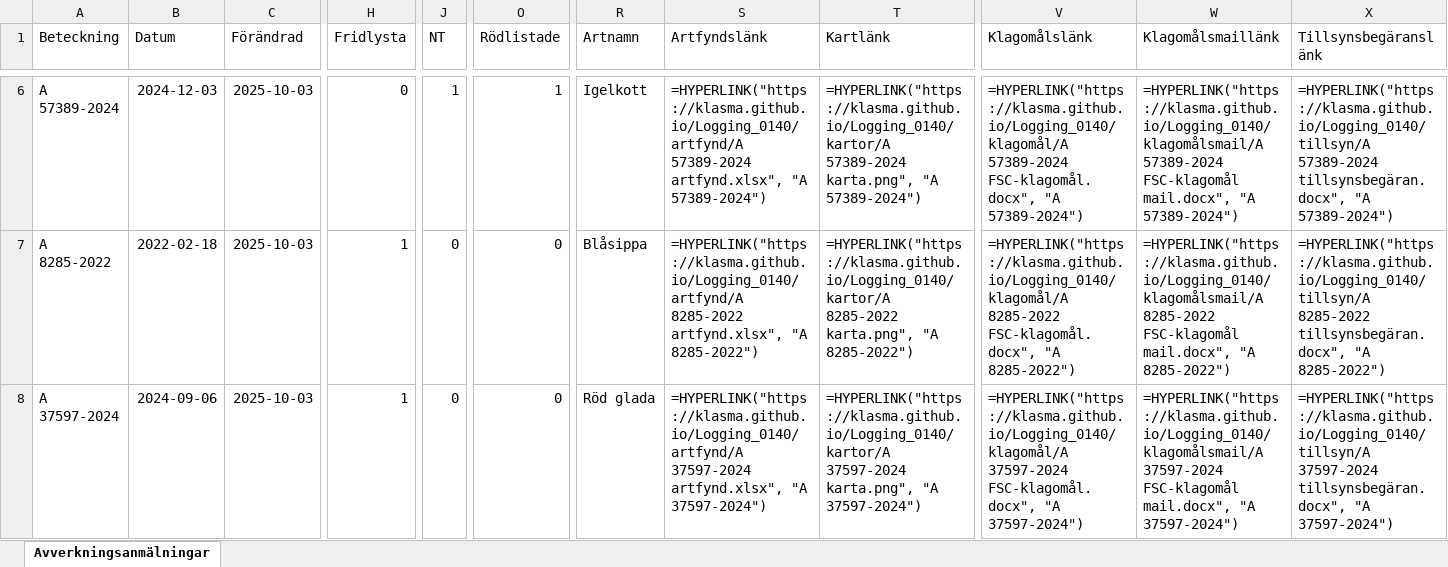
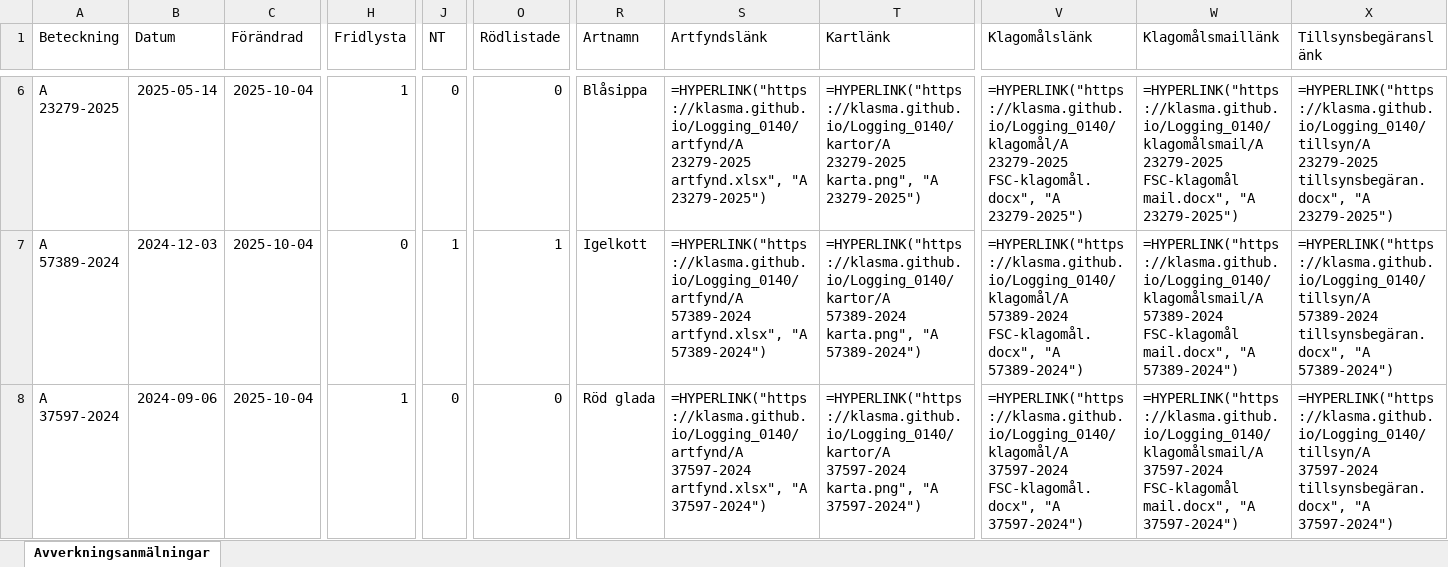
Before and after one commit to klasma/Logging_0140, an Excel workbook: Översikt NYKVARN.xlsx, sheet Avverkningsanmälningar, drawn as a sheet; only a part is shown, gaps mark what is left out; values as stored, in another font and other column widths than the file's, no borders; formulas without a stored value are shown as written; the diff covers the shown part only; the diff names each change by its address in the sheet, - before the commit and + after, or states it on an @@ line.

```diff
--- a/Översikt NYKVARN.xlsx (sheet Avverkningsanmälningar)
+++ b/Översikt NYKVARN.xlsx (sheet Avverkningsanmälningar)
-A6 (Beteckning): A 57389-2024
+A6 (Beteckning): A 23279-2025
-B6 (Datum): 2024-12-03
+B6 (Datum): 2025-05-14
-C6:C8 (Förändrad): 2025-10-03
+C6:C8 (Förändrad): 2025-10-04
-H6 (Fridlysta): 0
+H6 (Fridlysta): 1
-J6 (NT): 1
+J6 (NT): 0
-O6 (Rödlistade): 1
+O6 (Rödlistade): 0
-R6 (Artnamn): Igelkott
+R6 (Artnamn): Blåsippa
-S6 (Artfyndslänk): =HYPERLINK("https://klasma.github.io/Logging_0140/artfynd/A 57389-2024 artfynd.xlsx", "A 57389-2024")
+S6 (Artfyndslänk): =HYPERLINK("https://klasma.github.io/Logging_0140/artfynd/A 23279-2025 artfynd.xlsx", "A 23279-2025")
-T6 (Kartlänk): =HYPERLINK("https://klasma.github.io/Logging_0140/kartor/A 57389-2024 karta.png", "A 57389-2024")
+T6 (Kartlänk): =HYPERLINK("https://klasma.github.io/Logging_0140/kartor/A 23279-2025 karta.png", "A 23279-2025")
-V6 (Klagomålslänk): =HYPERLINK("https://klasma.github.io/Logging_0140/klagomål/A 57389-2024 FSC-klagomål.docx", "A 57389-2024")
+V6 (Klagomålslänk): =HYPERLINK("https://klasma.github.io/Logging_0140/klagomål/A 23279-2025 FSC-klagomål.docx", "A 23279-2025")
-W6 (Klagomålsmaillänk): =HYPERLINK("https://klasma.github.io/Logging_0140/klagomålsmail/A 57389-2024 FSC-klagomål mail.docx", "A 57389-2024")
+W6 (Klagomålsmaillänk): =HYPERLINK("https://klasma.github.io/Logging_0140/klagomålsmail/A 23279-2025 FSC-klagomål mail.docx", "A 23279-2025")
-X6 (Tillsynsbegäranslänk): =HYPERLINK("https://klasma.github.io/Logging_0140/tillsyn/A 57389-2024 tillsynsbegäran.docx", "A 57389-2024")
+X6 (Tillsynsbegäranslänk): =HYPERLINK("https://klasma.github.io/Logging_0140/tillsyn/A 23279-2025 tillsynsbegäran.docx", "A 23279-2025")
-A7 (Beteckning): A 8285-2022
+A7 (Beteckning): A 57389-2024
-B7 (Datum): 2022-02-18
+B7 (Datum): 2024-12-03
-H7 (Fridlysta): 1
+H7 (Fridlysta): 0
-J7 (NT): 0
+J7 (NT): 1
-O7 (Rödlistade): 0
+O7 (Rödlistade): 1
-R7 (Artnamn): Blåsippa
+R7 (Artnamn): Igelkott
-S7 (Artfyndslänk): =HYPERLINK("https://klasma.github.io/Logging_0140/artfynd/A 8285-2022 artfynd.xlsx", "A 8285-2022")
+S7 (Artfyndslänk): =HYPERLINK("https://klasma.github.io/Logging_0140/artfynd/A 57389-2024 artfynd.xlsx", "A 57389-2024")
-T7 (Kartlänk): =HYPERLINK("https://klasma.github.io/Logging_0140/kartor/A 8285-2022 karta.png", "A 8285-2022")
+T7 (Kartlänk): =HYPERLINK("https://klasma.github.io/Logging_0140/kartor/A 57389-2024 karta.png", "A 57389-2024")
-V7 (Klagomålslänk): =HYPERLINK("https://klasma.github.io/Logging_0140/klagomål/A 8285-2022 FSC-klagomål.docx", "A 8285-2022")
+V7 (Klagomålslänk): =HYPERLINK("https://klasma.github.io/Logging_0140/klagomål/A 57389-2024 FSC-klagomål.docx", "A 57389-2024")
-W7 (Klagomålsmaillänk): =HYPERLINK("https://klasma.github.io/Logging_0140/klagomålsmail/A 8285-2022 FSC-klagomål mail.docx", "A 8285-2022")
+W7 (Klagomålsmaillänk): =HYPERLINK("https://klasma.github.io/Logging_0140/klagomålsmail/A 57389-2024 FSC-klagomål mail.docx", "A 57389-2024")
-X7 (Tillsynsbegäranslänk): =HYPERLINK("https://klasma.github.io/Logging_0140/tillsyn/A 8285-2022 tillsynsbegäran.docx", "A 8285-2022")
+X7 (Tillsynsbegäranslänk): =HYPERLINK("https://klasma.github.io/Logging_0140/tillsyn/A 57389-2024 tillsynsbegäran.docx", "A 57389-2024")
```
Also changed, not shown: 349 edited cells elsewhere in this sheet, artfynd/A 11388-2024 artfynd.xlsx, artfynd/A 23279-2025 artfynd.xlsx, 41 other files.
